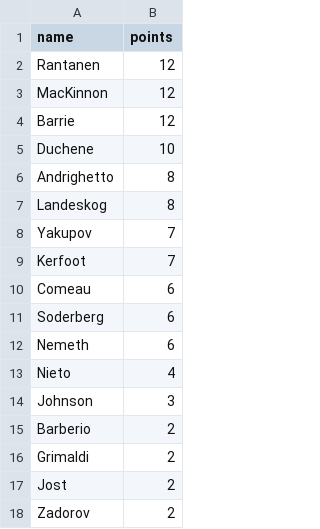
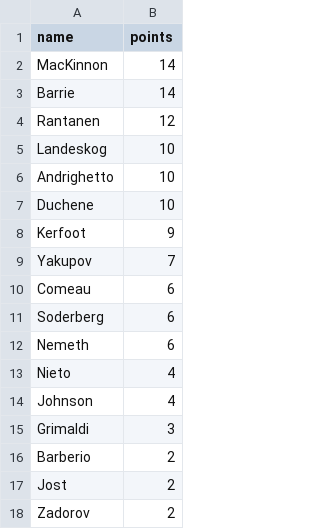
Before and after one commit to Mbrownshoes/habs, a CSV file: Colorado_players2018.csv, drawn as a sheet; only a part is shown.

```diff
--- a/Colorado_players2018.csv
+++ b/Colorado_players2018.csv
@@ -1,10 +1,10 @@
 name,points
+MacKinnon ,14
+Barrie ,14
 Rantanen ,12
-MacKinnon ,12
-Barrie ,12
+Landeskog ,10
+Andrighetto ,10
 Duchene ,10
-Andrighetto ,8
-Landeskog ,8
+Kerfoot ,9
 Yakupov ,7
-Kerfoot ,7
 Comeau ,6
@@ -13,5 +13,5 @@ Nemeth ,6
 Nieto ,4
-Johnson ,3
+Johnson ,4
+Grimaldi ,3
 Barberio ,2
-Grimaldi ,2
 Jost ,2
```
Also changed, not shown: Boston_players2018.csv, Columbus_players2018.csv, 49 other files.
